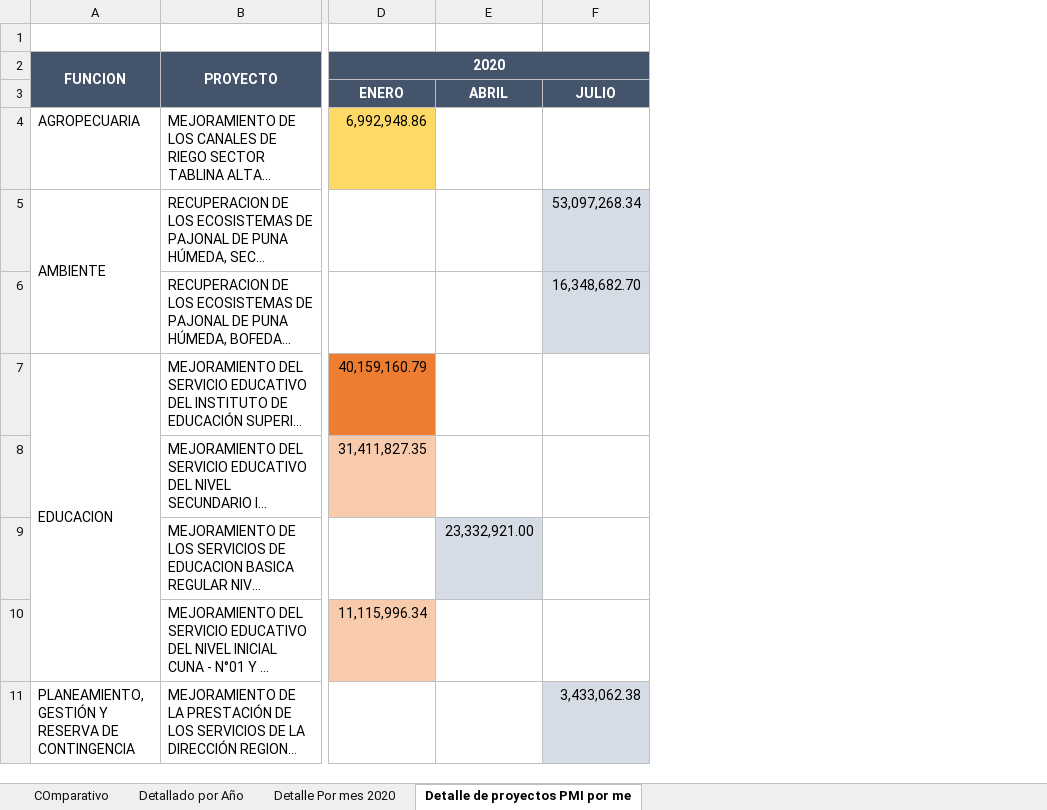
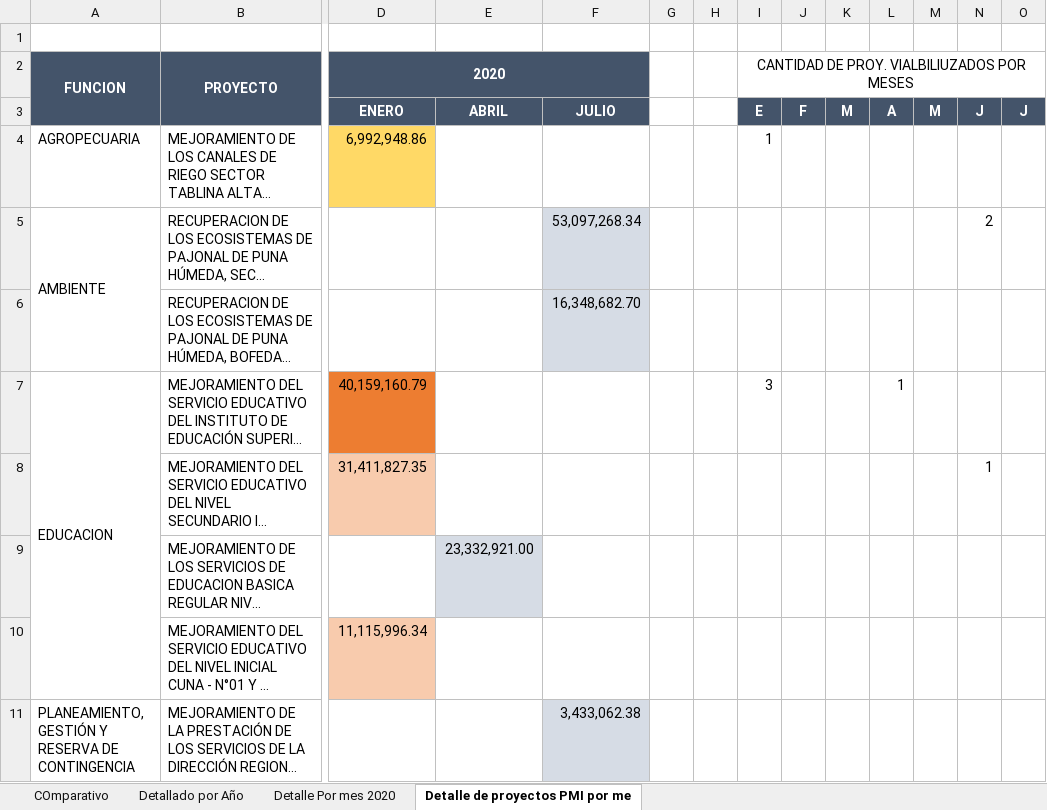
Before and after one commit to ORFEI-GRAP/Gestion-ORFEI, an Excel workbook: Estadistica Proyectos/Reporte Comparativo.xlsx, sheet Detalle de proyectos PMI por me, drawn as a sheet; only a part is shown, gaps mark what is left out; long unchanged cells end in …; values as stored, in another font and other column widths than the file's, no borders; the diff names each change by its address in the sheet, - before the commit and + after, or states it on an @@ line.

Commit message:
Update Reporte Comparativo.xlsx

```diff
--- a/Estadistica Proyectos/Reporte Comparativo.xlsx (sheet Detalle de proyectos PMI por me)
+++ b/Estadistica Proyectos/Reporte Comparativo.xlsx (sheet Detalle de proyectos PMI por me)
+column G, empty
+column H, empty
+column I, rows 2-7: CANTIDAD DE PROY. VIALBILIUZADOS POR MESES | E | 1 |  |  | 3
+column J, row 3: F
+column K, row 3: M
+column L, rows 3-7: A |  |  |  | 1
+column M, row 3: M
+column N, rows 3-8: J |  | 2 |  |  | 1
+column O, row 3: J
```
